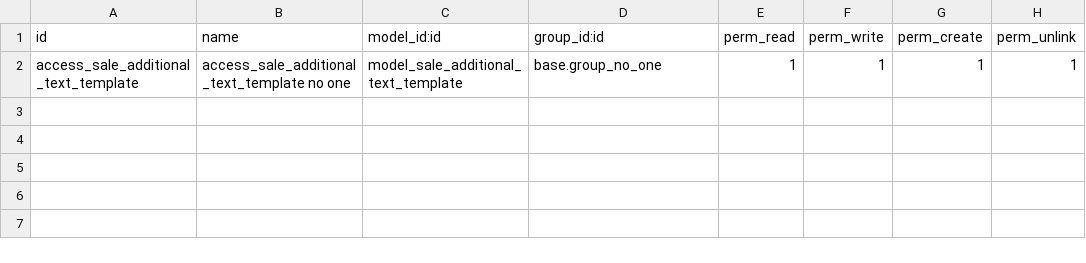
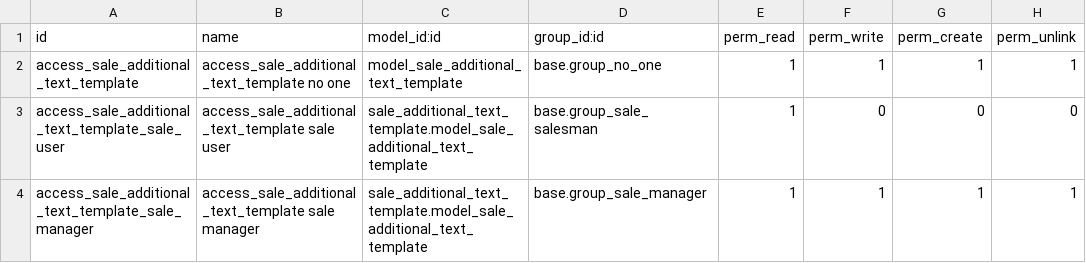
Before and after one commit to fcoach66/odoo-italy-extra, a CSV file: sale_additional_text_template/security/ir.model.access.csv, drawn as a sheet.

Commit message:
Mod

```diff
--- a/sale_additional_text_template/security/ir.model.access.csv
+++ b/sale_additional_text_template/security/ir.model.access.csv
@@ -2 +2,3 @@ id,name,model_id:id,group_id:id,perm_read,perm_write,perm_create,perm_unlink
 access_sale_additional_text_template,access_sale_additional_text_template no one,model_sale_additional_text_template,base.group_no_one,1,1,1,1
+access_sale_additional_text_template_sale_user,access_sale_additional_text_template sale user,sale_additional_text_template.model_sale_additional_text_template,base.group_sale_salesman,1,0,0,0
+access_sale_additional_text_template_sale_manager,access_sale_additional_text_template sale manager,sale_additional_text_template.model_sale_additional_text_template,base.group_sale_manager,1,1,1,1
```
